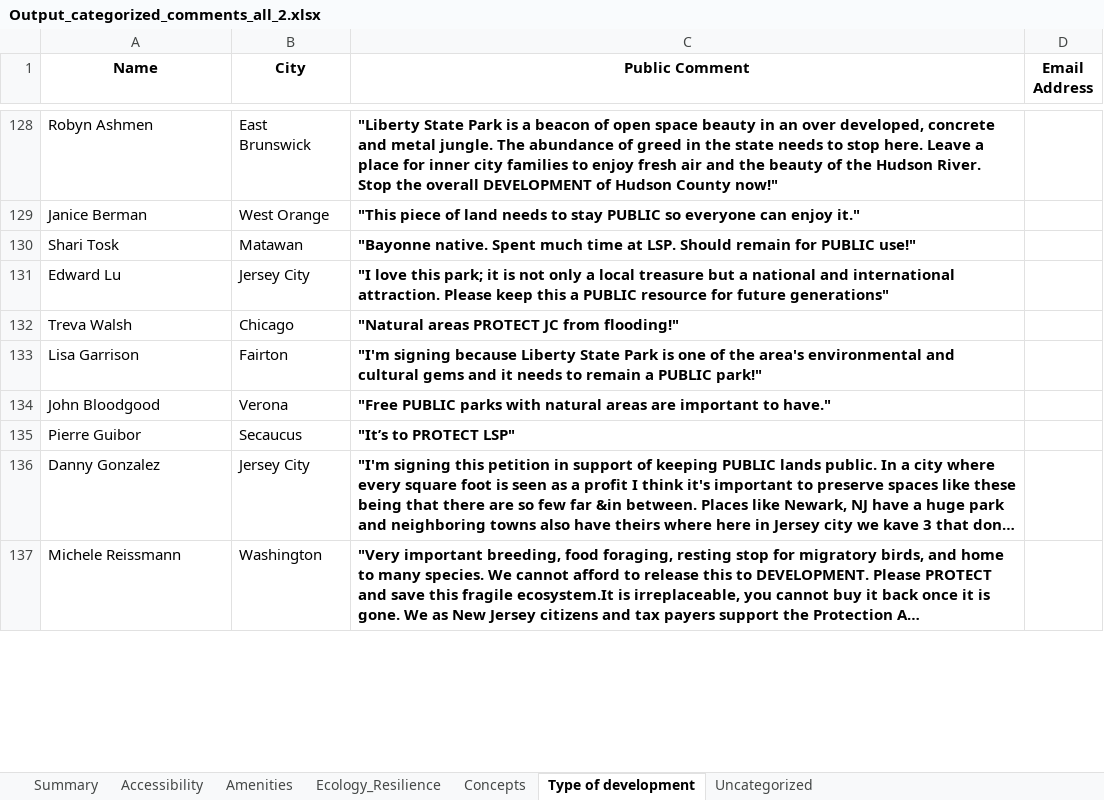
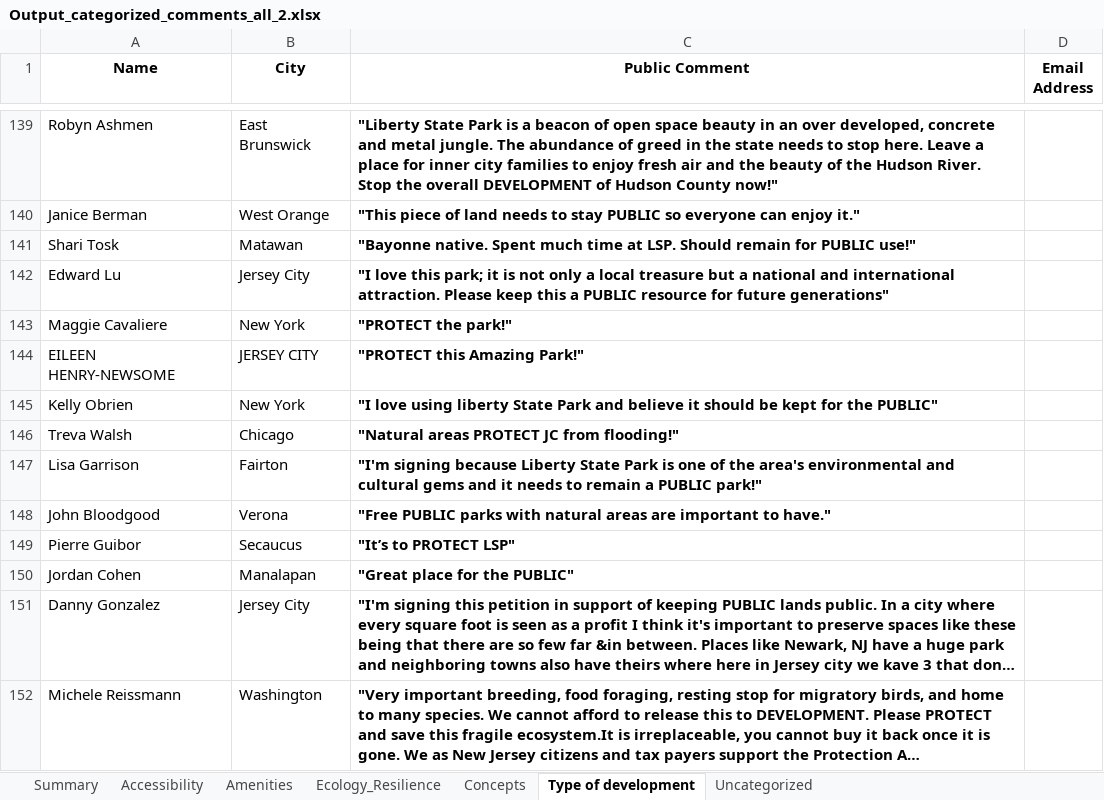
Before and after one commit to rishabh700/LSP_word_cloud, an Excel workbook: data/Output_categorized_comments_all_2.xlsx, sheet Type of development, drawn as a sheet; only a part is shown, gaps mark what is left out; long unchanged cells end in …; values as stored, in another font and other column widths than the file's, no borders; the diff covers the shown part only; the diff names each change by its address in the sheet, - before the commit and + after, or states it on an @@ line.

```diff
--- a/data/Output_categorized_comments_all_2.xlsx (sheet Type of development)
+++ b/data/Output_categorized_comments_all_2.xlsx (sheet Type of development)
+row 143: Maggie Cavaliere | New York | "PROTECT the park!"
+row 144: EILEEN HENRY-NEWSOME | JERSEY CITY | "PROTECT this Amazing Park!"
+row 145: Kelly Obrien | New York | "I love using liberty State Park and believe it should be kept for the PUBLIC"
+row 150: Jordan Cohen | Manalapan | "Great place for the PUBLIC"
```
Also changed, not shown: 54 added rows and 40 removed rows elsewhere in this sheet, sheet Uncategorized, sheet Ecology_Resilience, sheet Amenities, sheet Accessibility, sheet Concepts, sheet Summary, 3 other files.
